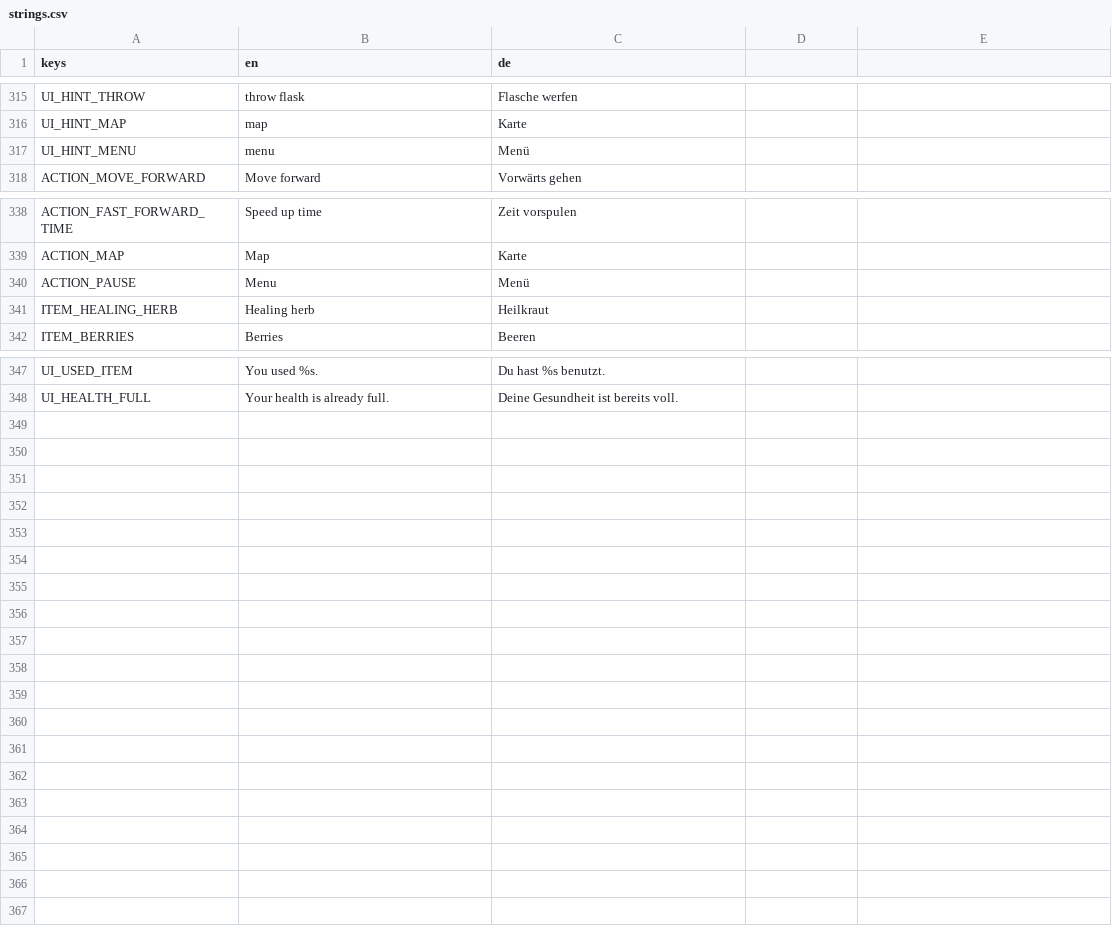
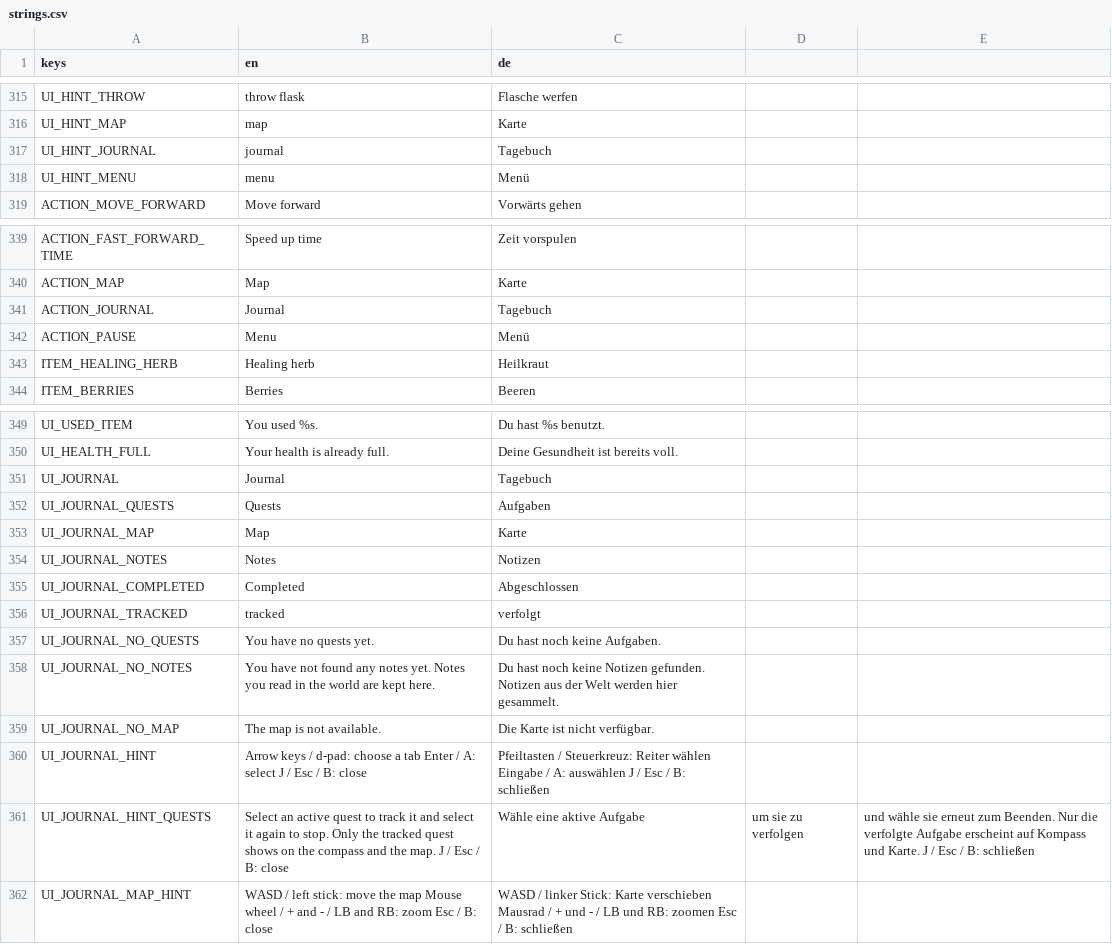
Before and after one commit to Gamperle/Erlenfall, a CSV file: localization/strings.csv, drawn as a sheet; only a part is shown, gaps mark what is left out; the diff names each change by its address in the sheet, - before the commit and + after, or states it on an @@ line.

```diff
--- a/localization/strings.csv
+++ b/localization/strings.csv
+row 317: UI_HINT_JOURNAL | journal | Tagebuch
+row 341: ACTION_JOURNAL | Journal | Tagebuch
+row 351: UI_JOURNAL | Journal | Tagebuch
+row 352: UI_JOURNAL_QUESTS | Quests | Aufgaben
+row 353: UI_JOURNAL_MAP | Map | Karte
+row 354: UI_JOURNAL_NOTES | Notes | Notizen
+row 355: UI_JOURNAL_COMPLETED | Completed | Abgeschlossen
+row 356: UI_JOURNAL_TRACKED | tracked | verfolgt
+row 357: UI_JOURNAL_NO_QUESTS | You have no quests yet. | Du hast noch keine Aufgaben.
+row 358: UI_JOURNAL_NO_NOTES | You have not found any notes yet. Notes you read in the world are kept here. | Du hast noch keine Notizen gefunden. Notizen aus der Welt werden hier gesammelt.
+row 359: UI_JOURNAL_NO_MAP | The map is not available. | Die Karte ist nicht verfügbar.
+row 360: UI_JOURNAL_HINT | Arrow keys / d-pad: choose a tab Enter / A: select J / Esc / B: close | Pfeiltasten / Steuerkreuz: Reiter wählen Eingabe / A: auswählen J / Esc / B: schließen
+row 361: UI_JOURNAL_HINT_QUESTS | Select an active quest to track it and select it again to stop. Only the tracked quest shows on the compass and the map. J / Esc / B: close | Wähle eine aktive Aufgabe | um sie zu verfolgen | und wähle sie erneut zum Beenden. Nur die verfolgte Aufgabe erscheint auf Kompass und Karte. J / Esc / B: schließen
+row 362: UI_JOURNAL_MAP_HINT | WASD / left stick: move the map Mouse wheel / + and - / LB and RB: zoom Esc / B: close | WASD / linker Stick: Karte verschieben Mausrad / + und - / LB und RB: zoomen Esc / B: schließen
```
Also changed, not shown: 14 other files.
